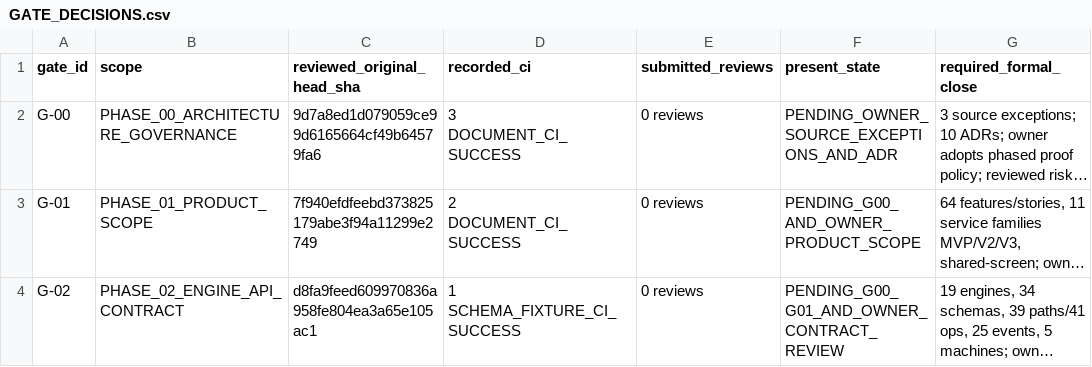
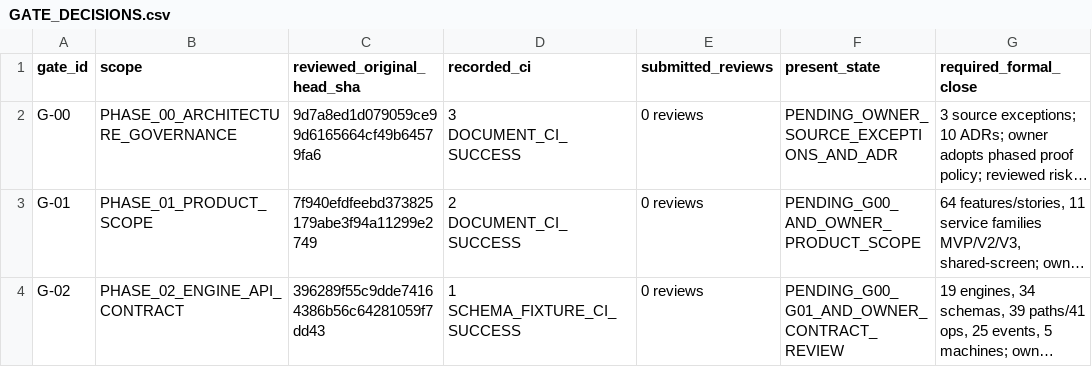
Before and after one commit to abc-platform-org/abc-platform, a CSV file: docs/00-governance/gate-reconciliation/GATE_DECISIONS.csv, drawn as a sheet; only a part is shown; long unchanged cells end in …; the diff names each change by its address in the sheet, - before the commit and + after, or states it on an @@ line.

Commit message:
docs(governance): adopt user-directed design/release split; pin hardened Phase-02 evidence without forged signoff

```diff
--- a/docs/00-governance/gate-reconciliation/GATE_DECISIONS.csv
+++ b/docs/00-governance/gate-reconciliation/GATE_DECISIONS.csv
-C4 (reviewed_original_head_sha): d8fa9feed609970836a958fe804ea3a65e105ac1
+C4 (reviewed_original_head_sha): 396289f55c9dde74164386b56c64281059f7dd43
```
Also changed, not shown: 7 other files.
